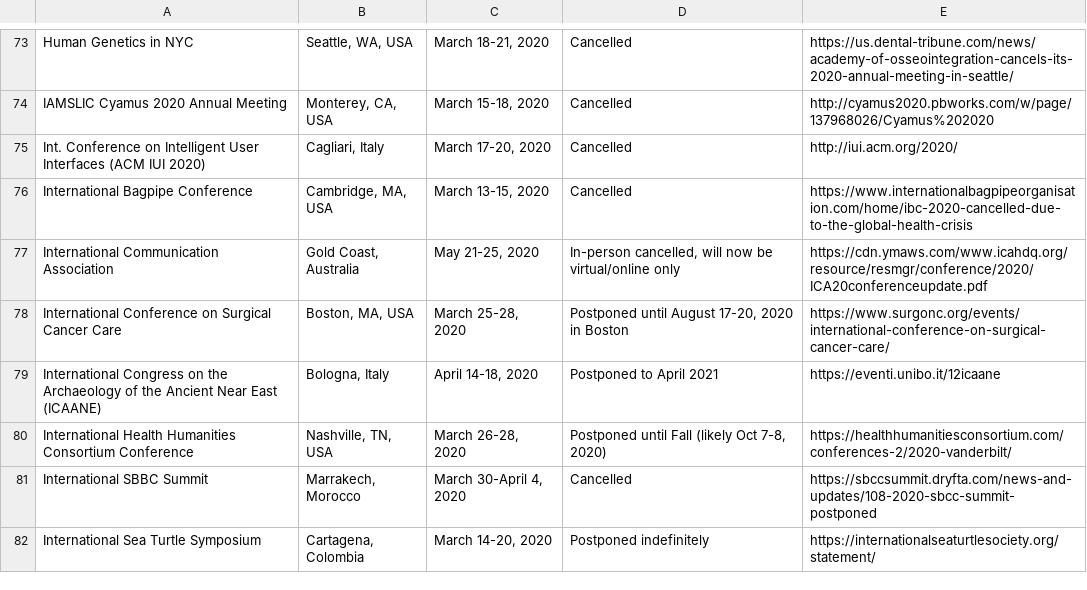
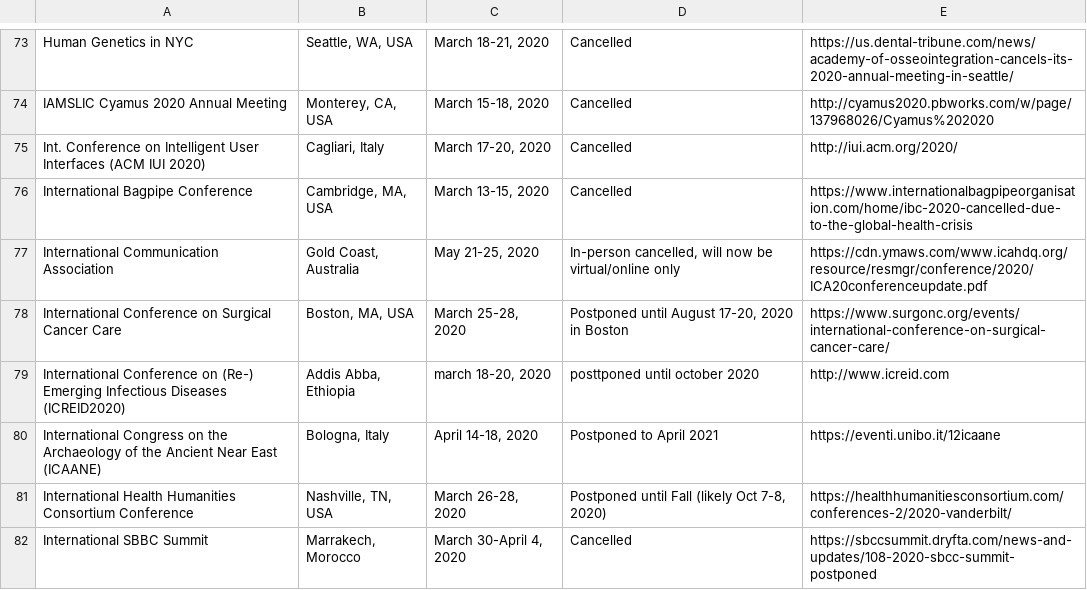
Before and after one commit to WeileiZeng/Cancelled-Academic-Conferences, a CSV file: conferences.csv, drawn as a sheet; only a part is shown, gaps mark what is left out; the shorter side is filled out with more unchanged rows.

```diff
--- a/conferences.csv
+++ b/conferences.csv
@@ -84,2 +84,3 @@ International Communication Association,"Gold Coast, Australia","May 21-25, 2020
 International Conference on Surgical Cancer Care,"Boston, MA, USA","March 25-28, 2020","Postponed until August 17-20, 2020 in Boston",https://www.surgonc.org/events/international-conference-on-surgical-cancer-care/
+International Conference on (Re-) Emerging Infectious Diseases (ICREID2020),"Addis Abba, Ethiopia","march 18-20, 2020",posttponed until october 2020,http://www.icreid.com
 International Congress on the Archaeology of the Ancient Near East (ICAANE),"Bologna, Italy","April 14-18, 2020",Postponed to April 2021,https://eventi.unibo.it/12icaane
```
Also changed, not shown: 2 other files.
